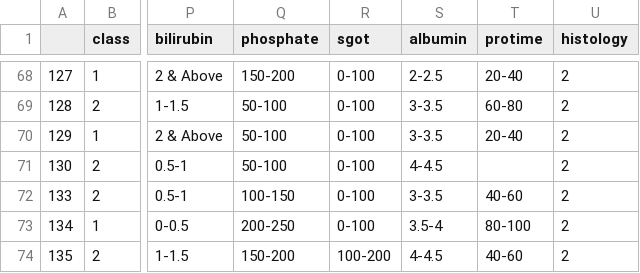
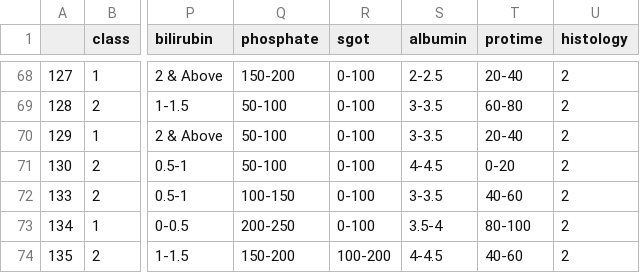
Before and after one commit to Shaojieee/Classification-Based-on-Association, a CSV file: data/hepatitis/clean_hepatitis.csv, drawn as a sheet; only a part is shown, gaps mark what is left out; the diff names each change by its address in the sheet, - before the commit and + after, or states it on an @@ line.

Commit message:
Added kaggle datasets

```diff
--- a/data/hepatitis/clean_hepatitis.csv
+++ b/data/hepatitis/clean_hepatitis.csv
-T71 (protime): (empty)
+T71 (protime): 0-20
```
Also changed, not shown: 6 other files.
